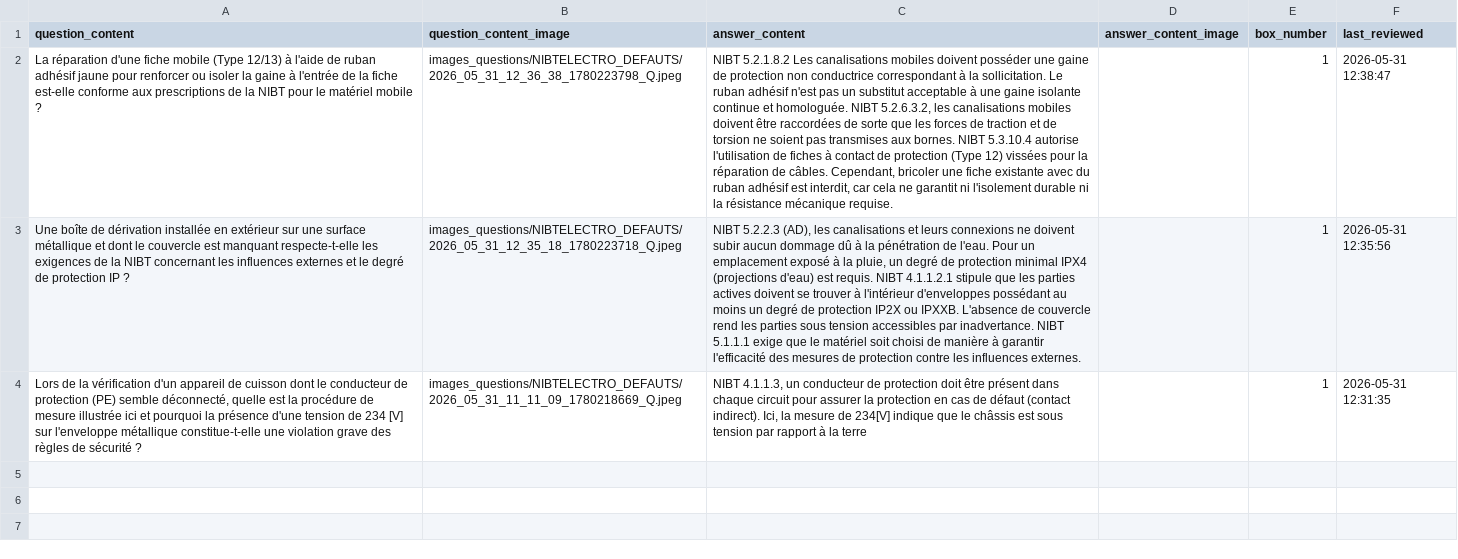
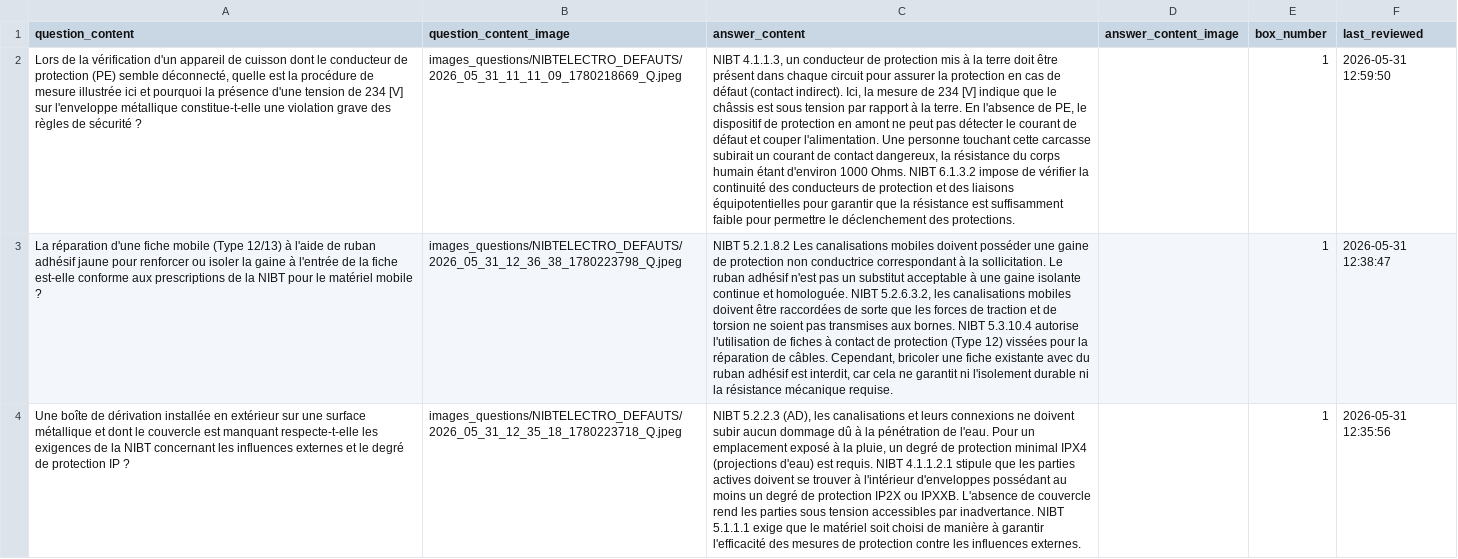
Before and after one commit to CODEXGPTHDA/defautstest, a CSV file: docs/csv/NIBTELECTRO_DEFAUTS.csv, drawn as a sheet; removed rows and columns are numbered as before the commit, all else as after; the diff names each change by its address in the sheet, - before the commit and + after, or states it on an @@ line.

Commit message:
v1 csv electro-defauts

```diff
--- a/docs/csv/NIBTELECTRO_DEFAUTS.csv
+++ b/docs/csv/NIBTELECTRO_DEFAUTS.csv
+row 2: Lors de la vérification d'un appareil de cuisson dont le conducteur de protection (PE) semble déconnecté, quelle est la procédure de mesure illustrée ici et pourquoi la présence d'une tension de 234 [V] sur l'enveloppe métallique constitue-t-elle une violation grave des règles de sécurité ? | images_questions/NIBTELECTRO_DEFAUTS/2026_05_31_11_11_09_1780218669_Q.jpeg | NIBT 4.1.1.3, un conducteur de protection mis à la terre doit être présent dans chaque circuit pour assurer la protection en cas de défaut (contact indirect). Ici, la mesure de 234 [V] indique que le châssis est sous tension par rapport à la terre. En l'absence de PE, le dispositif de protection en amont ne peut pas détecter le courant de défaut et couper l'alimentation. Une personne touchant cette carcasse subirait un courant de contact dangereux, la résistance du corps humain étant d'environ 1000 Ohms. NIBT 6.1.3.2 impose de vérifier la continuité des conducteurs de protection et des liaisons équipotentielles pour garantir que la résistance est suffisamment faible pour permettre le déclenchement des protections. |  | 1 | 2026-05-31 12:59:50
-row 4: Lors de la vérification d'un appareil de cuisson dont le conducteur de protection (PE) semble déconnecté, quelle est la procédure de mesure illustrée ici et pourquoi la présence d'une tension de 234 [V] sur l'enveloppe métallique constitue-t-elle une violation grave des règles de sécurité ? | images_questions/NIBTELECTRO_DEFAUTS/2026_05_31_11_11_09_1780218669_Q.jpeg | NIBT 4.1.1.3, un conducteur de protection doit être présent dans chaque circuit pour assurer la protection en cas de défaut (contact indirect). Ici, la mesure de 234[V] indique que le châssis est sous tension par rapport à la terre |  | 1 | 2026-05-31 12:31:35
```
Also changed, not shown: 1 other file.
